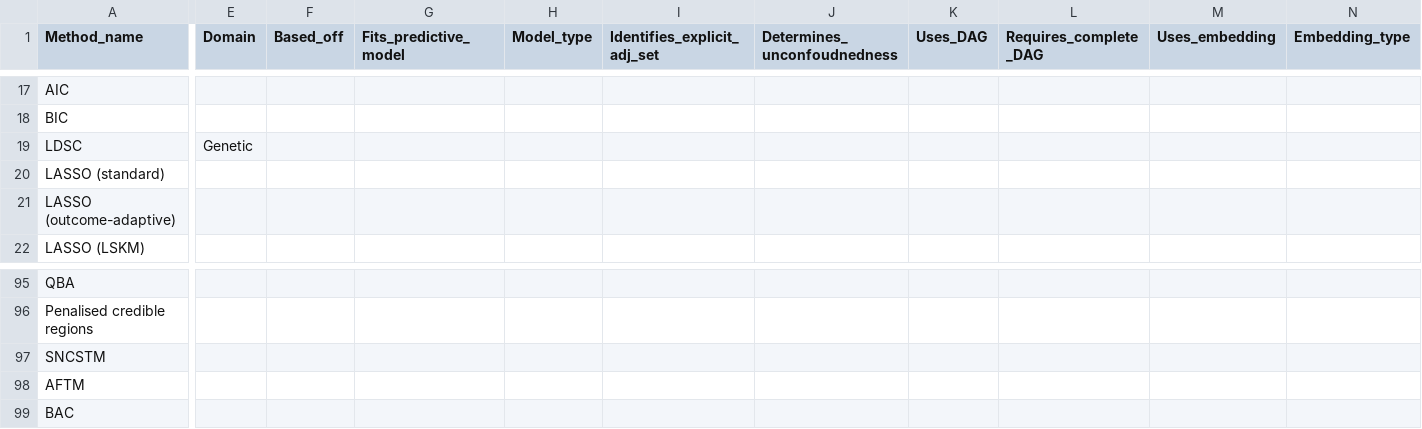
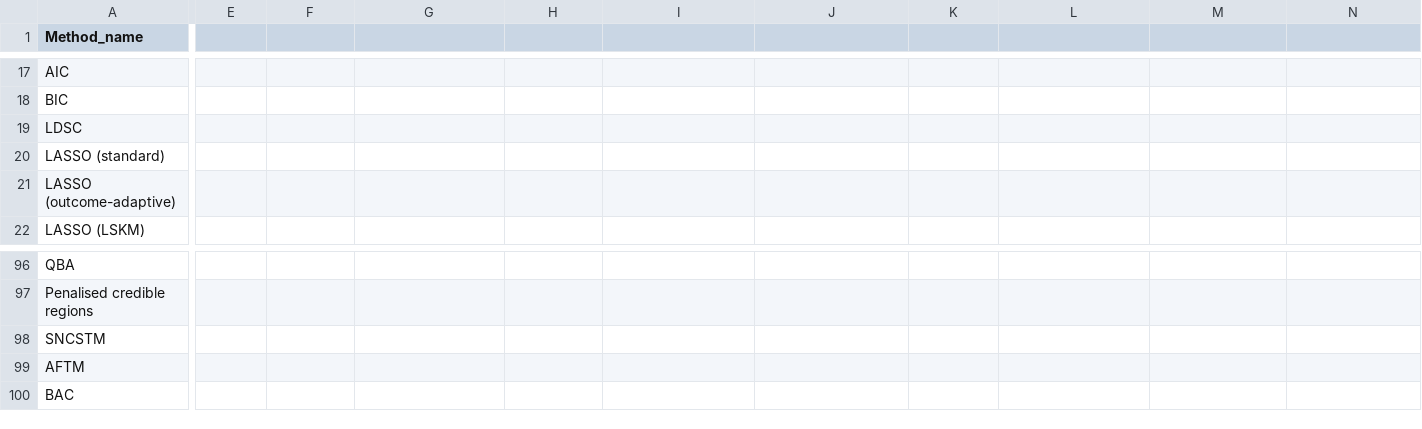
Before and after one commit to RaspberryEmma/Confounder-Handling-Lit-Review, a CSV file: results/(Partially Filled-In) all_methods_taxonomy.csv, drawn as a sheet; only a part is shown, gaps mark what is left out; the diff covers the shown part only; the diff names each change by its address in the sheet, - before the commit and + after, or states it on an @@ line.

```diff
--- a/results/(Partially Filled-In) all_methods_taxonomy.csv
+++ b/results/(Partially Filled-In) all_methods_taxonomy.csv
-E1: Domain
+E1: (empty)
-F1: Based_off
+F1: (empty)
-G1: Fits_predictive_model
+G1: (empty)
-H1: Model_type
+H1: (empty)
-I1: Identifies_explicit_adj_set
+I1: (empty)
-J1: Determines_unconfoudnedness
+J1: (empty)
-K1: Uses_DAG
+K1: (empty)
-L1: Requires_complete_DAG
+L1: (empty)
-M1: Uses_embedding
+M1: (empty)
-N1: Embedding_type
+N1: (empty)
-E19: Genetic
+E19: (empty)
```
Also changed, not shown: 6 added rows, 5 removed rows and 6 edited cells elsewhere in this file.
